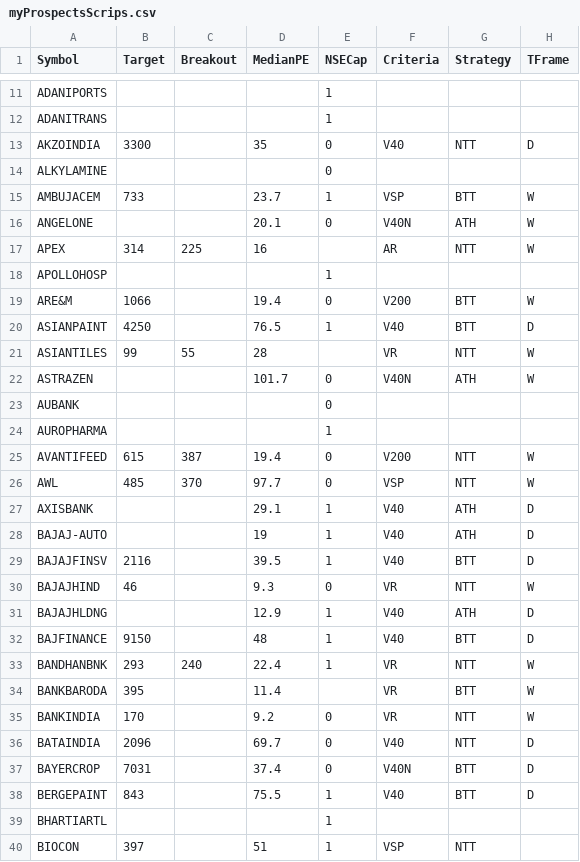
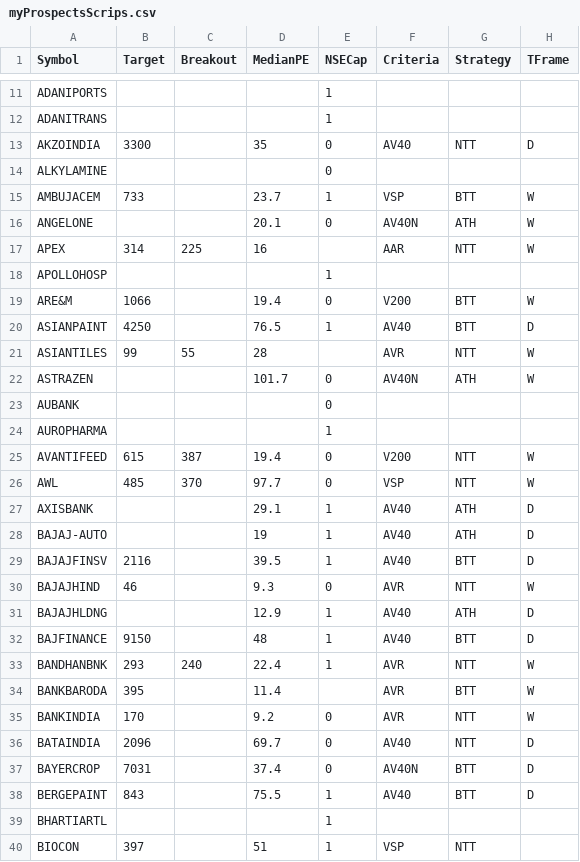
Before and after one commit to ankit-rathi/Quantvesting_v1, a CSV file: data/myProspectsScrips.csv, drawn as a sheet; only a part is shown, gaps mark what is left out; the diff covers the shown part only; the diff names each change by its address in the sheet, - before the commit and + after, or states it on an @@ line.

Commit message:
Add files via upload

```diff
--- a/data/myProspectsScrips.csv
+++ b/data/myProspectsScrips.csv
-F13 (Criteria): V40
+F13 (Criteria): AV40
-F16 (Criteria): V40N
+F16 (Criteria): AV40N
-F17 (Criteria): AR
+F17 (Criteria): AAR
-F20 (Criteria): V40
+F20 (Criteria): AV40
-F21 (Criteria): VR
+F21 (Criteria): AVR
-F22 (Criteria): V40N
+F22 (Criteria): AV40N
-F27:F29 (Criteria): V40
+F27:F29 (Criteria): AV40
-F30 (Criteria): VR
+F30 (Criteria): AVR
-F31:F32 (Criteria): V40
+F31:F32 (Criteria): AV40
-F33:F35 (Criteria): VR
+F33:F35 (Criteria): AVR
-F36 (Criteria): V40
+F36 (Criteria): AV40
-F37 (Criteria): V40N
+F37 (Criteria): AV40N
-F38 (Criteria): V40
+F38 (Criteria): AV40
```
Also changed, not shown: 125 edited cells elsewhere in this file.
